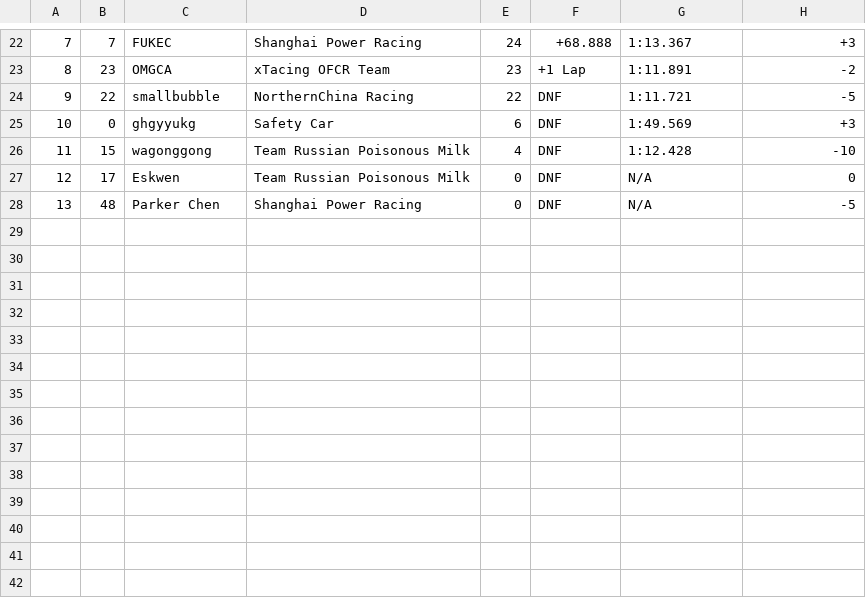
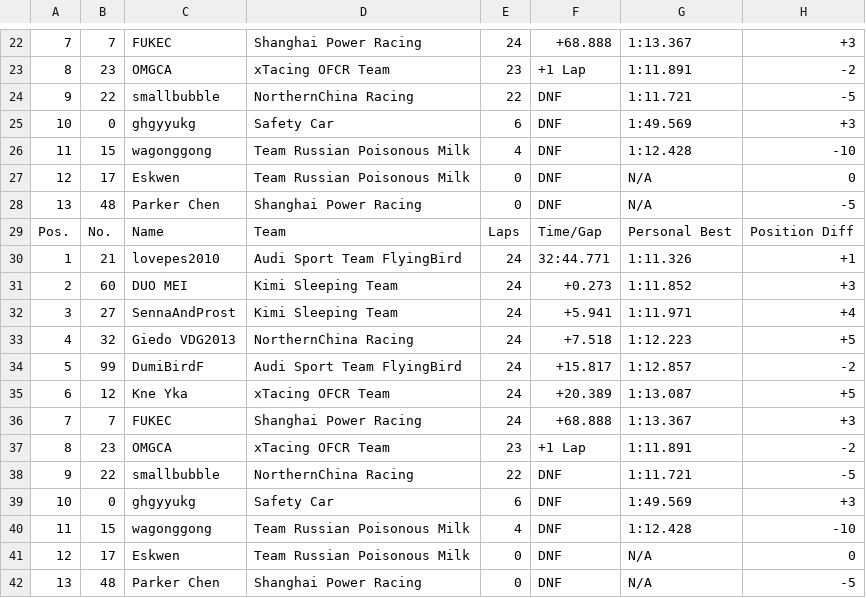
Before and after one commit to OFCR/OFCR-Standing, a CSV file: 2018/2018_Result_CSV/2018 OFCR Round 13 - France.csv, drawn as a sheet; only a part is shown, gaps mark what is left out; the diff names each change by its address in the sheet, - before the commit and + after, or states it on an @@ line.

```diff
--- a/2018/2018_Result_CSV/2018 OFCR Round 13 - France.csv
+++ b/2018/2018_Result_CSV/2018 OFCR Round 13 - France.csv
+row 29: Pos. | No. | Name | Team | Laps | Time/Gap | Personal Best | Position Diff
+row 30: 1 | 21 | lovepes2010 | Audi Sport Team FlyingBird | 24 | 32:44.771 | 1:11.326 | +1
+row 31: 2 | 60 | DUO MEI | Kimi Sleeping Team | 24 | +0.273 | 1:11.852 | +3
+row 32: 3 | 27 | SennaAndProst | Kimi Sleeping Team | 24 | +5.941 | 1:11.971 | +4
+row 33: 4 | 32 | Giedo VDG2013 | NorthernChina Racing | 24 | +7.518 | 1:12.223 | +5
+row 34: 5 | 99 | DumiBirdF | Audi Sport Team FlyingBird | 24 | +15.817 | 1:12.857 | -2
+row 35: 6 | 12 | Kne Yka | xTacing OFCR Team | 24 | +20.389 | 1:13.087 | +5
+row 36: 7 | 7 | FUKEC | Shanghai Power Racing | 24 | +68.888 | 1:13.367 | +3
+row 37: 8 | 23 | OMGCA | xTacing OFCR Team | 23 | +1 Lap | 1:11.891 | -2
+row 38: 9 | 22 | smallbubble | NorthernChina Racing | 22 | DNF | 1:11.721 | -5
+row 39: 10 | 0 | ghgyyukg | Safety Car | 6 | DNF | 1:49.569 | +3
+row 40: 11 | 15 | wagonggong | Team Russian Poisonous Milk | 4 | DNF | 1:12.428 | -10
+row 41: 12 | 17 | Eskwen | Team Russian Poisonous Milk | 0 | DNF | N/A | 0
+row 42: 13 | 48 | Parker Chen | Shanghai Power Racing | 0 | DNF | N/A | -5
```
Also changed, not shown: 2018/2018_Result_CSV/2018 OFCR Round 03 - Spain.csv, 2018/2018_Result_CSV/2018 OFCR Round 07 - Germany.csv, 34 other files.
